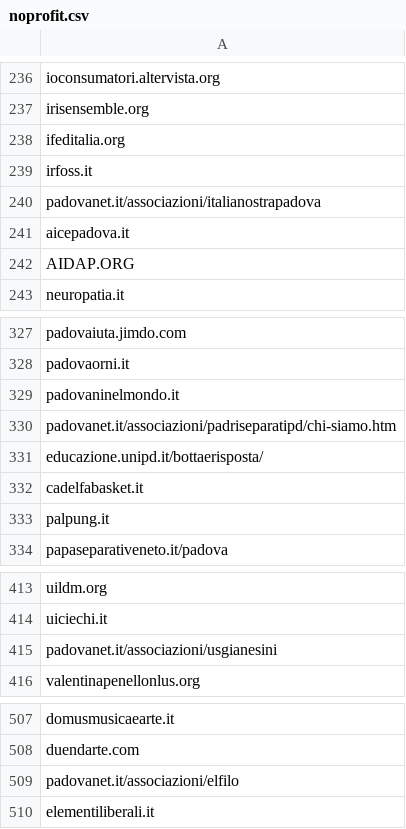
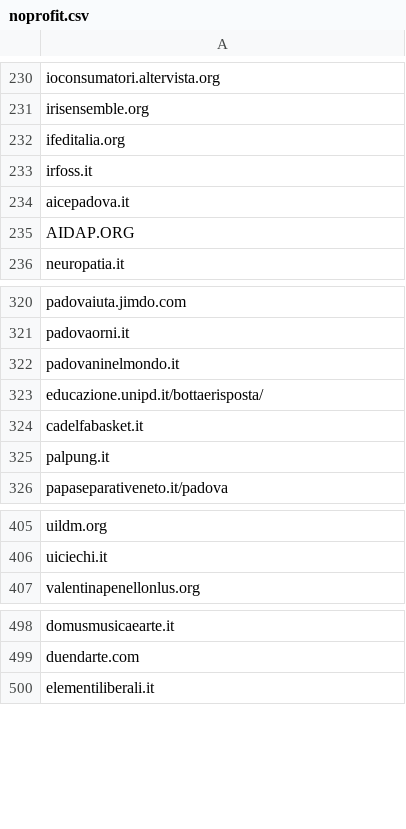
Before and after one commit to peterampazzo/padova-domains, a CSV file: noprofit.csv, drawn as a sheet; only a part is shown, gaps mark what is left out; the diff covers the shown part only.

Commit message:
removed padovanet.it (noprofit)

```diff
--- a/noprofit.csv
+++ b/noprofit.csv
@@ -239,3 +233,2 @@ ifeditalia.org
 irfoss.it
-padovanet.it/associazioni/italianostrapadova
 aicepadova.it
@@ -329,3 +322,2 @@ padovaorni.it
 padovaninelmondo.it
-padovanet.it/associazioni/padriseparatipd/chi-siamo.htm
 educazione.unipd.it/bottaerisposta/
@@ -414,3 +406,2 @@ uildm.org
 uiciechi.it
-padovanet.it/associazioni/usgianesini
 valentinapenellonlus.org
@@ -508,3 +499,2 @@ domusmusicaearte.it
 duendarte.com
-padovanet.it/associazioni/elfilo
 elementiliberali.it
```
Also changed, not shown: 6 removed rows elsewhere in this file.
